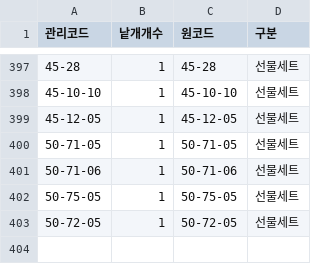
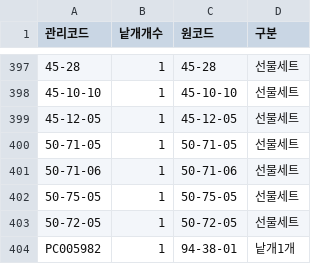
Before and after one commit to OURPROJECTDAO/work-automation-app, a CSV file: reference/sub_list.csv, drawn as a sheet; only a part is shown, gaps mark what is left out; the diff names each change by its address in the sheet, - before the commit and + after, or states it on an @@ line.

Commit message:
ref: 소분목록 갱신

```diff
--- a/reference/sub_list.csv
+++ b/reference/sub_list.csv
+row 404: PC005982 | 1 | 94-38-01 | 낱개1개
```
